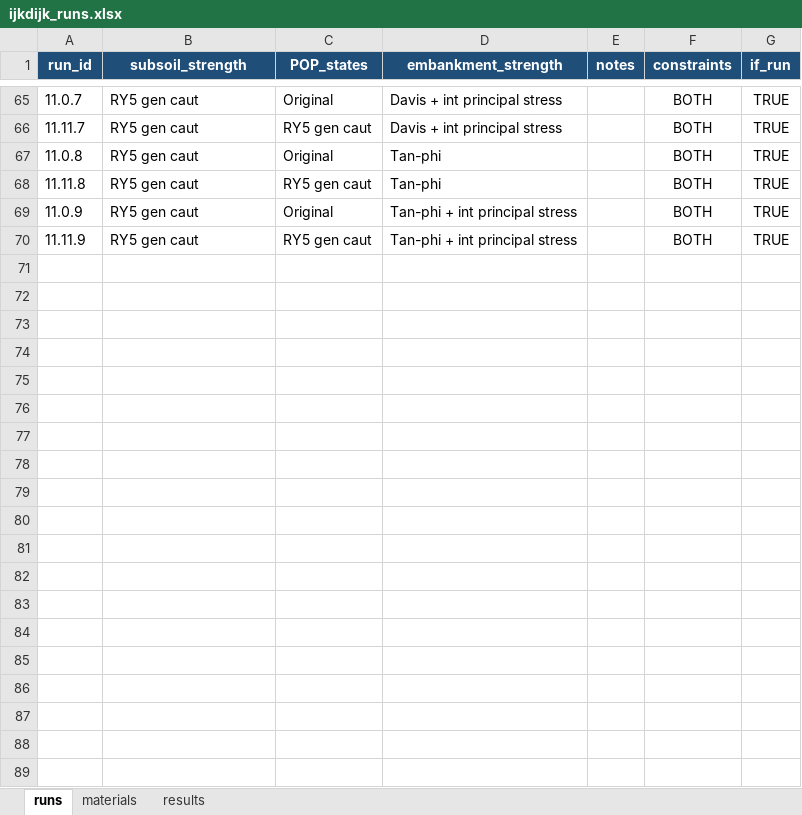
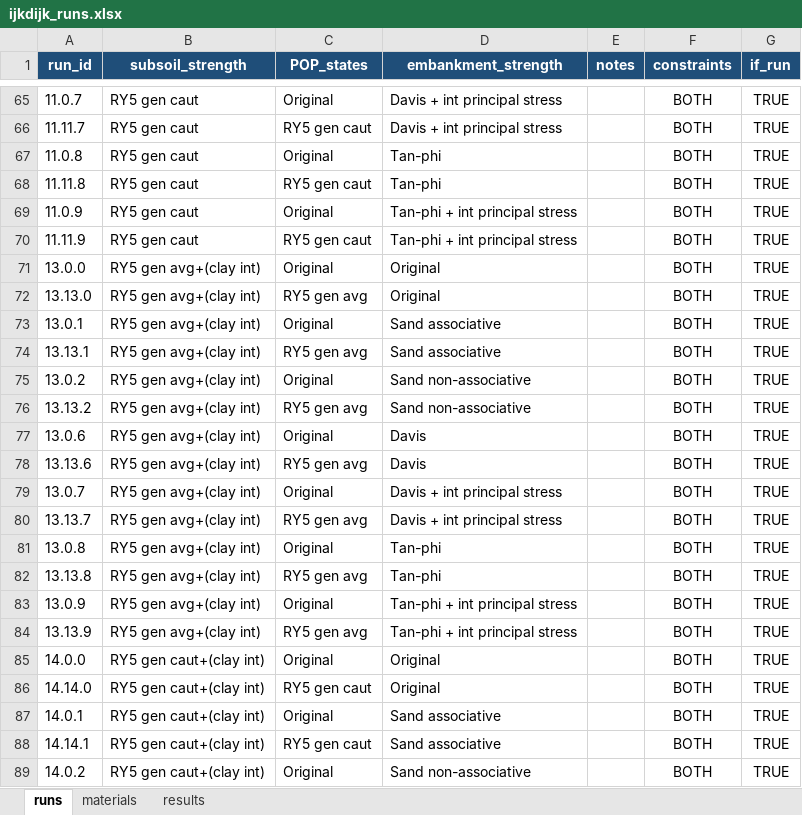
Before and after one commit to RESETDeltares/y5-2e_backanalysis, an Excel workbook: baseline_models/ijkdijk_runs.xlsx, sheet runs, drawn as a sheet; only a part is shown, gaps mark what is left out; values as stored, in another font and other column widths than the file's, no borders; the diff covers the shown part only; the diff names each change by its address in the sheet, - before the commit and + after, or states it on an @@ line.

```diff
--- a/baseline_models/ijkdijk_runs.xlsx (sheet runs)
+++ b/baseline_models/ijkdijk_runs.xlsx (sheet runs)
+row 71: 13.0.0 | RY5 gen avg+(clay int) | Original | Original |  | BOTH | TRUE
+row 72: 13.13.0 | RY5 gen avg+(clay int) | RY5 gen avg | Original |  | BOTH | TRUE
+row 73: 13.0.1 | RY5 gen avg+(clay int) | Original | Sand associative |  | BOTH | TRUE
+row 74: 13.13.1 | RY5 gen avg+(clay int) | RY5 gen avg | Sand associative |  | BOTH | TRUE
+row 75: 13.0.2 | RY5 gen avg+(clay int) | Original | Sand non-associative |  | BOTH | TRUE
+row 76: 13.13.2 | RY5 gen avg+(clay int) | RY5 gen avg | Sand non-associative |  | BOTH | TRUE
+row 77: 13.0.6 | RY5 gen avg+(clay int) | Original | Davis |  | BOTH | TRUE
+row 78: 13.13.6 | RY5 gen avg+(clay int) | RY5 gen avg | Davis |  | BOTH | TRUE
+row 79: 13.0.7 | RY5 gen avg+(clay int) | Original | Davis + int principal stress |  | BOTH | TRUE
+row 80: 13.13.7 | RY5 gen avg+(clay int) | RY5 gen avg | Davis + int principal stress |  | BOTH | TRUE
+row 81: 13.0.8 | RY5 gen avg+(clay int) | Original | Tan-phi |  | BOTH | TRUE
+row 82: 13.13.8 | RY5 gen avg+(clay int) | RY5 gen avg | Tan-phi |  | BOTH | TRUE
+row 83: 13.0.9 | RY5 gen avg+(clay int) | Original | Tan-phi + int principal stress |  | BOTH | TRUE
+row 84: 13.13.9 | RY5 gen avg+(clay int) | RY5 gen avg | Tan-phi + int principal stress |  | BOTH | TRUE
+row 85: 14.0.0 | RY5 gen caut+(clay int) | Original | Original |  | BOTH | TRUE
+row 86: 14.14.0 | RY5 gen caut+(clay int) | RY5 gen caut | Original |  | BOTH | TRUE
+row 87: 14.0.1 | RY5 gen caut+(clay int) | Original | Sand associative |  | BOTH | TRUE
+row 88: 14.14.1 | RY5 gen caut+(clay int) | RY5 gen caut | Sand associative |  | BOTH | TRUE
+row 89: 14.0.2 | RY5 gen caut+(clay int) | Original | Sand non-associative |  | BOTH | TRUE
```
Also changed, not shown: 9 added rows elsewhere in this sheet, sheet materials, sheet results, baseline_models/bergambacht_v2_runs.xlsx, baseline_models/eemdijk_runs.xlsx, 3 other files.
